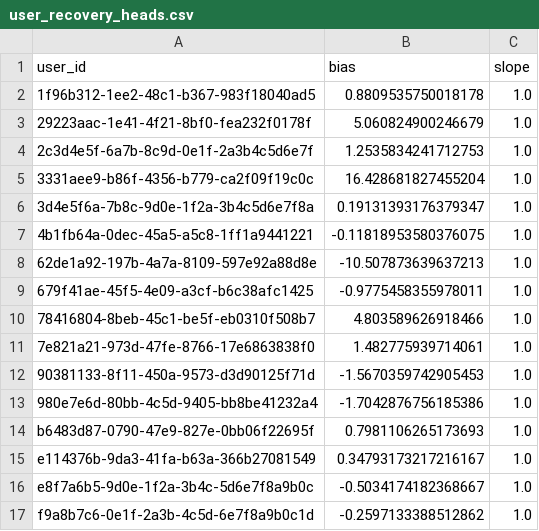
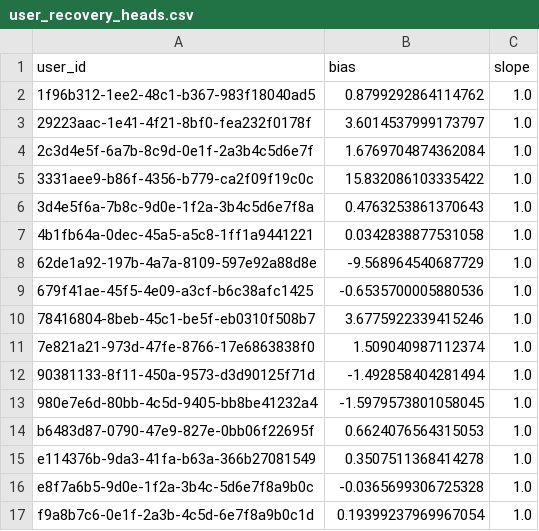
Before and after one commit to humzah-malik/RecoverTrack, a CSV file: backend/user_recovery_heads.csv, drawn as a sheet.

```diff
--- a/backend/user_recovery_heads.csv
+++ b/backend/user_recovery_heads.csv
@@ -1,17 +1,17 @@
 user_id,bias,slope
-1f96b312-1ee2-48c1-b367-983f18040ad5,0.8809535750018178,1.0
-29223aac-1e41-4f21-8bf0-fea232f0178f,5.060824900246679,1.0
-2c3d4e5f-6a7b-8c9d-0e1f-2a3b4c5d6e7f,1.2535834241712753,1.0
-3331aee9-b86f-4356-b779-ca2f09f19c0c,16.428681827455204,1.0
-3d4e5f6a-7b8c-9d0e-1f2a-3b4c5d6e7f8a,0.19131393176379347,1.0
-4b1fb64a-0dec-45a5-a5c8-1ff1a9441221,-0.11818953580376075,1.0
-62de1a92-197b-4a7a-8109-597e92a88d8e,-10.507873639637213,1.0
-679f41ae-45f5-4e09-a3cf-b6c38afc1425,-0.9775458355978011,1.0
-78416804-8beb-45c1-be5f-eb0310f508b7,4.803589626918466,1.0
-7e821a21-973d-47fe-8766-17e6863838f0,1.482775939714061,1.0
-90381133-8f11-450a-9573-d3d90125f71d,-1.5670359742905453,1.0
-980e7e6d-80bb-4c5d-9405-bb8be41232a4,-1.7042876756185386,1.0
-b6483d87-0790-47e9-827e-0bb06f22695f,0.7981106265173693,1.0
-e114376b-9da3-41fa-b63a-366b27081549,0.34793173217216167,1.0
-e8f7a6b5-9d0e-1f2a-3b4c-5d6e7f8a9b0c,-0.5034174182368667,1.0
-f9a8b7c6-0e1f-2a3b-4c5d-6e7f8a9b0c1d,-0.2597133388512862,1.0
+1f96b312-1ee2-48c1-b367-983f18040ad5,0.8799292864114762,1.0
+29223aac-1e41-4f21-8bf0-fea232f0178f,3.6014537999173797,1.0
+2c3d4e5f-6a7b-8c9d-0e1f-2a3b4c5d6e7f,1.6769704874362084,1.0
+3331aee9-b86f-4356-b779-ca2f09f19c0c,15.832086103335422,1.0
+3d4e5f6a-7b8c-9d0e-1f2a-3b4c5d6e7f8a,0.4763253861370643,1.0
+4b1fb64a-0dec-45a5-a5c8-1ff1a9441221,0.0342838877531058,1.0
+62de1a92-197b-4a7a-8109-597e92a88d8e,-9.568964540687729,1.0
+679f41ae-45f5-4e09-a3cf-b6c38afc1425,-0.6535700005880536,1.0
+78416804-8beb-45c1-be5f-eb0310f508b7,3.6775922339415246,1.0
+7e821a21-973d-47fe-8766-17e6863838f0,1.509040987112374,1.0
+90381133-8f11-450a-9573-d3d90125f71d,-1.492858404281494,1.0
+980e7e6d-80bb-4c5d-9405-bb8be41232a4,-1.5979573801058045,1.0
+b6483d87-0790-47e9-827e-0bb06f22695f,0.6624076564315053,1.0
+e114376b-9da3-41fa-b63a-366b27081549,0.3507511368414278,1.0
+e8f7a6b5-9d0e-1f2a-3b4c-5d6e7f8a9b0c,-0.0365699306725328,1.0
+f9a8b7c6-0e1f-2a3b-4c5d-6e7f8a9b0c1d,0.19399237969967054,1.0
```
Also changed, not shown: 7 other files.
